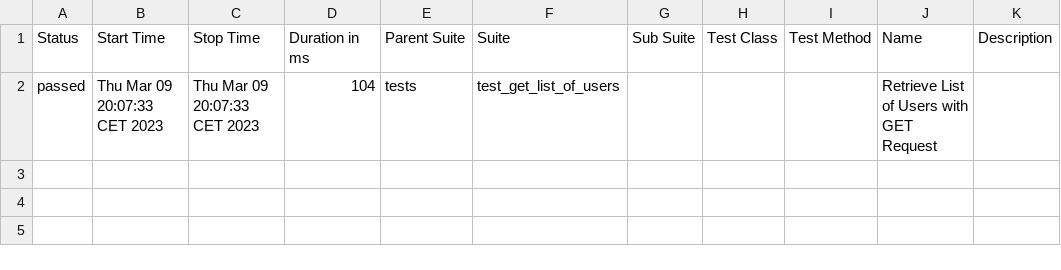
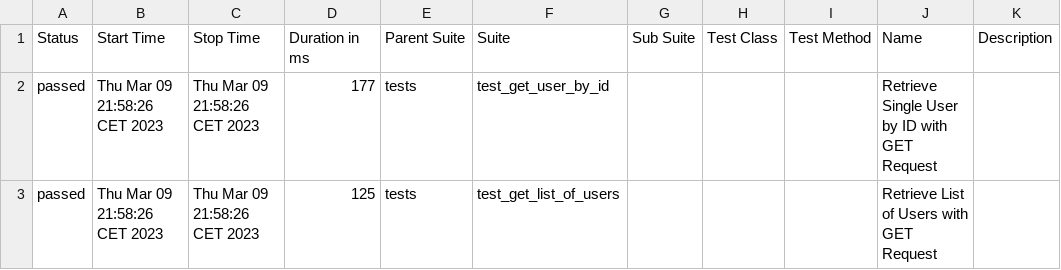
Before and after one commit to kpochodyla/sample_api_tests, a CSV file: allure/allure-report/data/suites.csv, drawn as a sheet.

Commit message:
Add test_get_user_by_id test

```diff
--- a/allure/allure-report/data/suites.csv
+++ b/allure/allure-report/data/suites.csv
@@ -1,2 +1,3 @@
 "Status","Start Time","Stop Time","Duration in ms","Parent Suite","Suite","Sub Suite","Test Class","Test Method","Name","Description"
-"passed","Thu Mar 09 20:07:33 CET 2023","Thu Mar 09 20:07:33 CET 2023","104","tests","test_get_list_of_users","","","","Retrieve List of Users with GET Request",""
+"passed","Thu Mar 09 21:58:26 CET 2023","Thu Mar 09 21:58:26 CET 2023","177","tests","test_get_user_by_id","","","","Retrieve Single User by ID with GET Request",""
+"passed","Thu Mar 09 21:58:26 CET 2023","Thu Mar 09 21:58:26 CET 2023","125","tests","test_get_list_of_users","","","","Retrieve List of Users with GET Request",""
```
Also changed, not shown: 45 other files.
